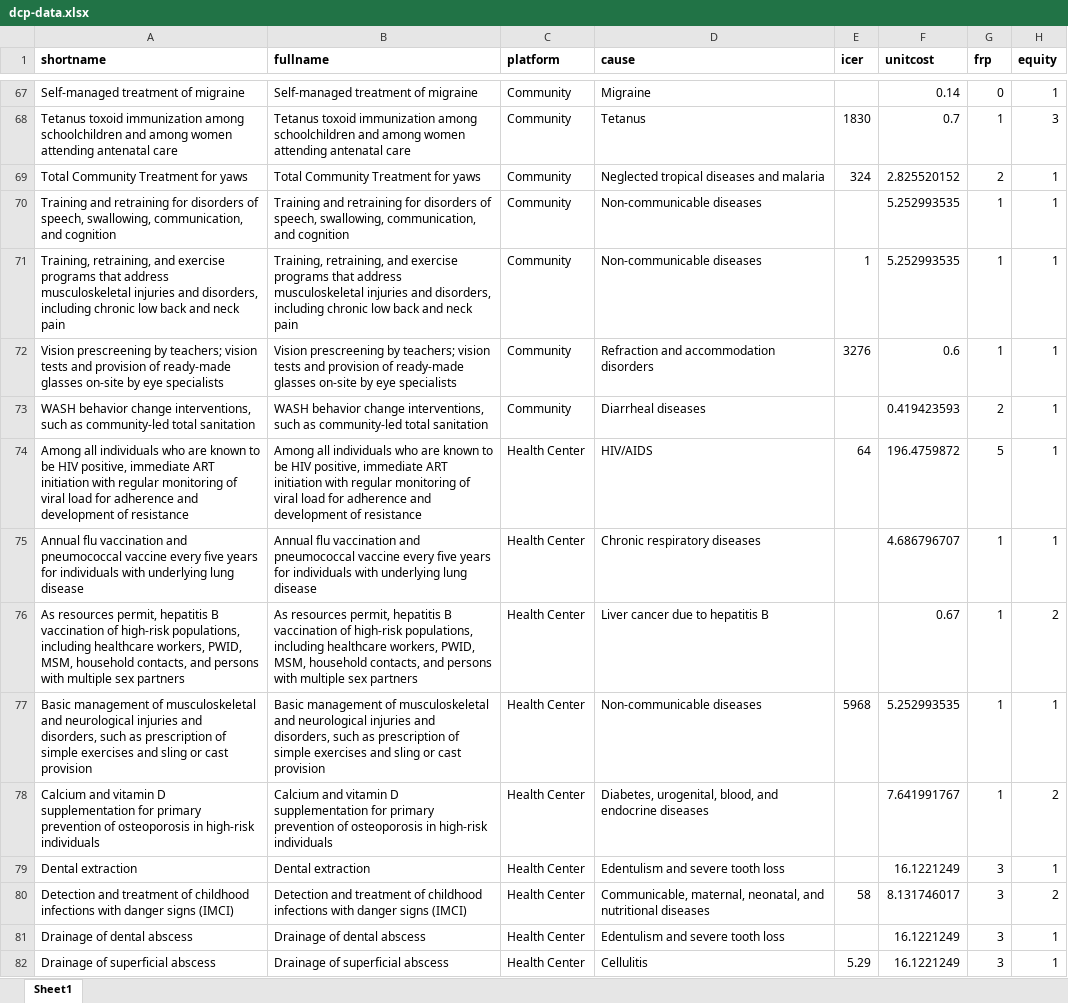
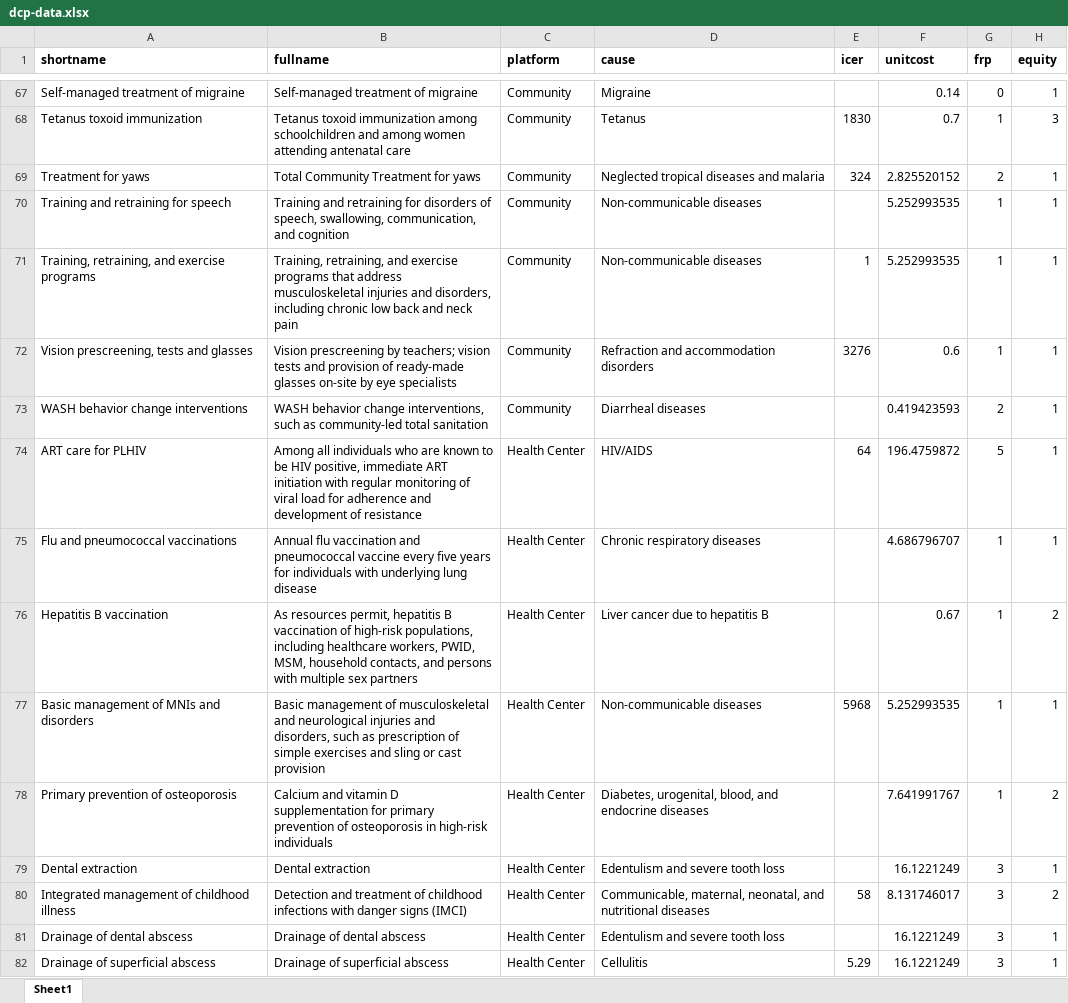
Before and after one commit to sciris/hiptool, an Excel workbook: data/dcp-data.xlsx, sheet Sheet1, drawn as a sheet; only a part is shown, gaps mark what is left out; values as stored, in another font and other column widths than the file's, no borders; the diff covers the shown part only; the diff names each change by its address in the sheet, - before the commit and + after, or states it on an @@ line.

Commit message:
updated with gerards short names

```diff
--- a/data/dcp-data.xlsx (sheet Sheet1)
+++ b/data/dcp-data.xlsx (sheet Sheet1)
-A68 (shortname): …toxoid immunization among schoolchildren and among women attending antenatal care
+A68 (shortname): …toxoid immunization
-A69 (shortname): Total Community Treatment for yaws
+A69 (shortname): Treatment for yaws
-A70 (shortname): …retraining for disorders of speech, swallowing, communication, and cognition
+A70 (shortname): …retraining for speech
-A71 (shortname): …exercise programs that address musculoskeletal injuries and disorders, including chronic low back and neck pain
+A71 (shortname): …exercise programs
-A72 (shortname): Vision prescreening by teachers; vision tests and provision of ready-made glasses on-site by eye specialists
+A72 (shortname): Vision prescreening, tests and glasses
-A73 (shortname): …behavior change interventions, such as community-led total sanitation
+A73 (shortname): …behavior change interventions
-A74 (shortname): Among all individuals who are known to be HIV positive, immediate ART initiation with regular monitoring of viral load for adherence and development of resistance
+A74 (shortname): ART care for PLHIV
-A75 (shortname): Annual flu vaccination and pneumococcal vaccine every five years for individuals with underlying lung disease
+A75 (shortname): Flu and pneumococcal vaccinations
-A76 (shortname): As resources permit, hepatitis B vaccination of high-risk populations, including healthcare workers, PWID, MSM, household contacts, and persons with multiple sex partners
+A76 (shortname): Hepatitis B vaccination
-A77 (shortname): …management of musculoskeletal and neurological injuries and disorders, such as prescription of simple exercises and sling or cast provision
+A77 (shortname): …management of MNIs and disorders
-A78 (shortname): Calcium and vitamin D supplementation for primary prevention of osteoporosis in high-risk individuals
+A78 (shortname): Primary prevention of osteoporosis
-A80 (shortname): Detection and treatment of childhood infections with danger signs (IMCI)
+A80 (shortname): Integrated management of childhood illness
```
Also changed, not shown: 156 edited cells elsewhere in this sheet.
